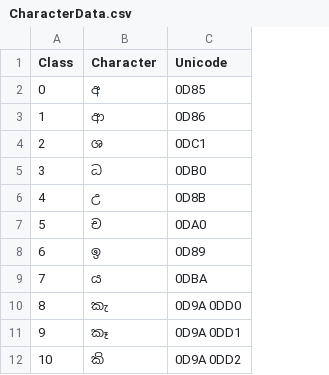
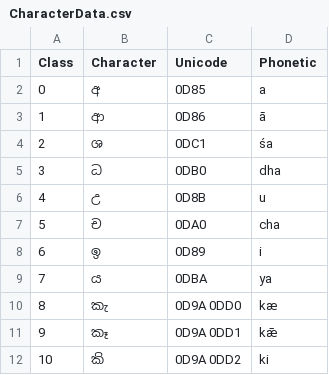
Before and after one commit to SamashaNayananthi/SinhalaConvoNet, a CSV file: CharacterData.csv, drawn as a sheet; only a part is shown; the diff names each change by its address in the sheet, - before the commit and + after, or states it on an @@ line.

Commit message:
phonetics added

```diff
--- a/CharacterData.csv
+++ b/CharacterData.csv
+column D (Phonetic), rows 2-12: a | ā | śa | dha | u | cha | i | ya | kæ | kǣ | ki
```
